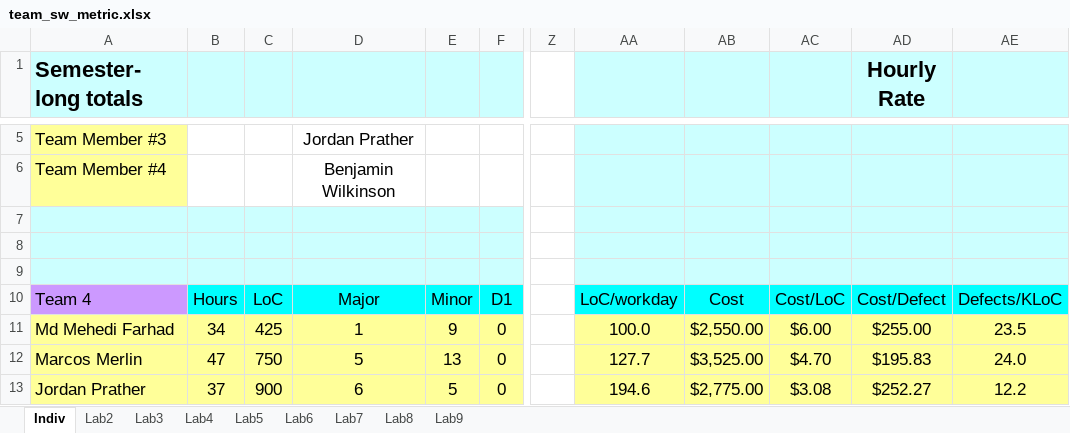
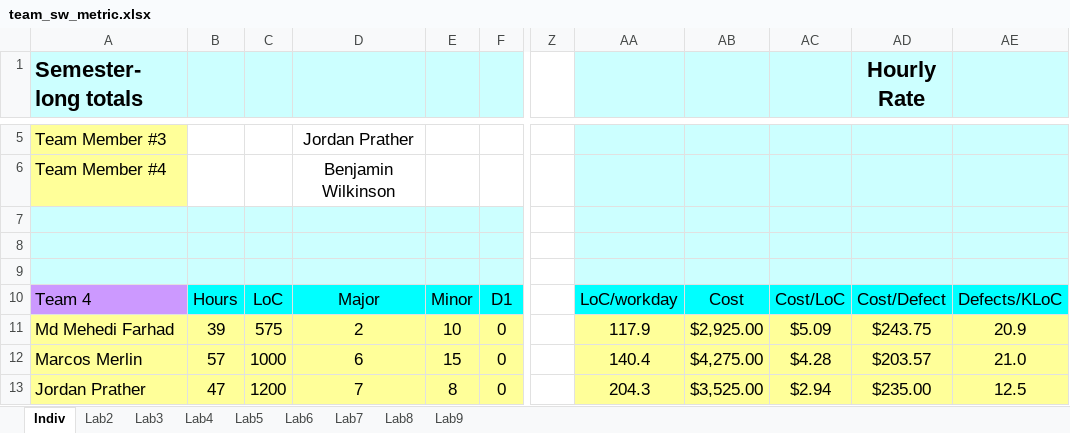
Before and after one commit to deepagain81/EmbeddedSystems, an Excel workbook: Documents/Task06/team_sw_metric.xlsx, sheet Indiv, drawn as a sheet; only a part is shown, gaps mark what is left out; values as stored, in another font and other column widths than the file's, no borders; the diff covers the shown part only; the diff names each change by its address in the sheet, - before the commit and + after, or states it on an @@ line.

```diff
--- a/Documents/Task06/team_sw_metric.xlsx (sheet Indiv)
+++ b/Documents/Task06/team_sw_metric.xlsx (sheet Indiv)
-B11: 34
+B11: 39
-C11: 425
+C11: 575
-D11: 1
+D11: 2
-E11: 9
+E11: 10
-AA11: 100.0
+AA11: 117.9
-AB11: $2,550.00
+AB11: $2,925.00
-AC11: $6.00
+AC11: $5.09
-AD11 (Hourly Rate): $255.00
+AD11 (Hourly Rate): $243.75
-AE11: 23.5
+AE11: 20.9
-B12: 47
+B12: 57
-C12: 750
+C12: 1000
-D12: 5
+D12: 6
-E12: 13
+E12: 15
-AA12: 127.7
+AA12: 140.4
-AB12: $3,525.00
+AB12: $4,275.00
-AC12: $4.70
+AC12: $4.28
-AD12 (Hourly Rate): $195.83
+AD12 (Hourly Rate): $203.57
-AE12: 24.0
+AE12: 21.0
-B13: 37
+B13: 47
-C13: 900
+C13: 1200
-D13: 6
+D13: 7
-E13: 5
+E13: 8
-AA13: 194.6
+AA13: 204.3
-AB13: $2,775.00
+AB13: $3,525.00
-AC13: $3.08
+AC13: $2.94
-AD13 (Hourly Rate): $252.27
+AD13 (Hourly Rate): $235.00
-AE13: 12.2
+AE13: 12.5
```
Also changed, not shown: 18 edited cells elsewhere in this sheet, sheet Lab6, 2 other files.
